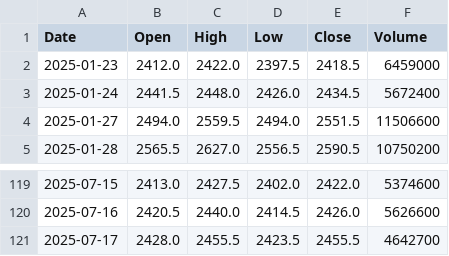
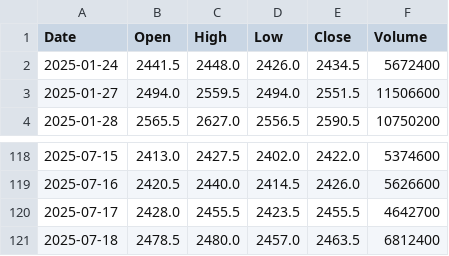
Before and after one commit to yuutaka69/kabuka_agaru, a CSV file: data/modified/9433_modified.csv, drawn as a sheet; only a part is shown, gaps mark what is left out.

Commit message:
Upload 9433_modified.csv (via Colab Script)

```diff
--- a/data/modified/9433_modified.csv
+++ b/data/modified/9433_modified.csv
@@ -1,3 +1,2 @@
 Date,Open,High,Low,Close,Volume
-2025-01-23,2412.0,2422.0,2397.5,2418.5,6459000
 2025-01-24,2441.5,2448.0,2426.0,2434.5,5672400
@@ -121 +120,2 @@ Date,Open,High,Low,Close,Volume
 2025-07-17,2428.0,2455.5,2423.5,2455.5,4642700
+2025-07-18,2478.5,2480.0,2457.0,2463.5,6812400
```
